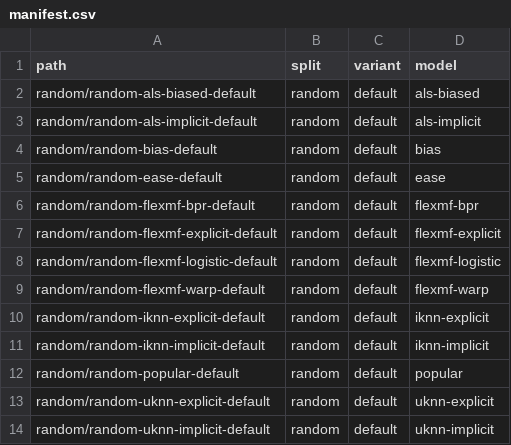
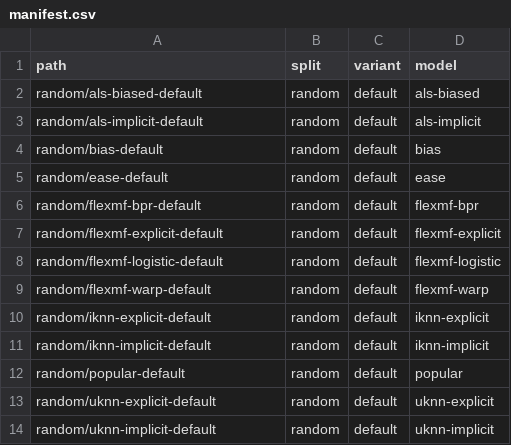
Before and after one commit to lenskit/lenskit-codex, a CSV file: movielens/ML100K/runs/manifest.csv, drawn as a sheet.

```diff
--- a/movielens/ML100K/runs/manifest.csv
+++ b/movielens/ML100K/runs/manifest.csv
@@ -1,14 +1,14 @@
 path,split,variant,model
-random/random-als-biased-default,random,default,als-biased
-random/random-als-implicit-default,random,default,als-implicit
-random/random-bias-default,random,default,bias
-random/random-ease-default,random,default,ease
-random/random-flexmf-bpr-default,random,default,flexmf-bpr
-random/random-flexmf-explicit-default,random,default,flexmf-explicit
-random/random-flexmf-logistic-default,random,default,flexmf-logistic
-random/random-flexmf-warp-default,random,default,flexmf-warp
-random/random-iknn-explicit-default,random,default,iknn-explicit
-random/random-iknn-implicit-default,random,default,iknn-implicit
-random/random-popular-default,random,default,popular
-random/random-uknn-explicit-default,random,default,uknn-explicit
-random/random-uknn-implicit-default,random,default,uknn-implicit
+random/als-biased-default,random,default,als-biased
+random/als-implicit-default,random,default,als-implicit
+random/bias-default,random,default,bias
+random/ease-default,random,default,ease
+random/flexmf-bpr-default,random,default,flexmf-bpr
+random/flexmf-explicit-default,random,default,flexmf-explicit
+random/flexmf-logistic-default,random,default,flexmf-logistic
+random/flexmf-warp-default,random,default,flexmf-warp
+random/iknn-explicit-default,random,default,iknn-explicit
+random/iknn-implicit-default,random,default,iknn-implicit
+random/popular-default,random,default,popular
+random/uknn-explicit-default,random,default,uknn-explicit
+random/uknn-implicit-default,random,default,uknn-implicit
```
Also changed, not shown: movielens/ML10M/runs/manifest.csv, movielens/ML20M/runs/manifest.csv, 6 other files.
